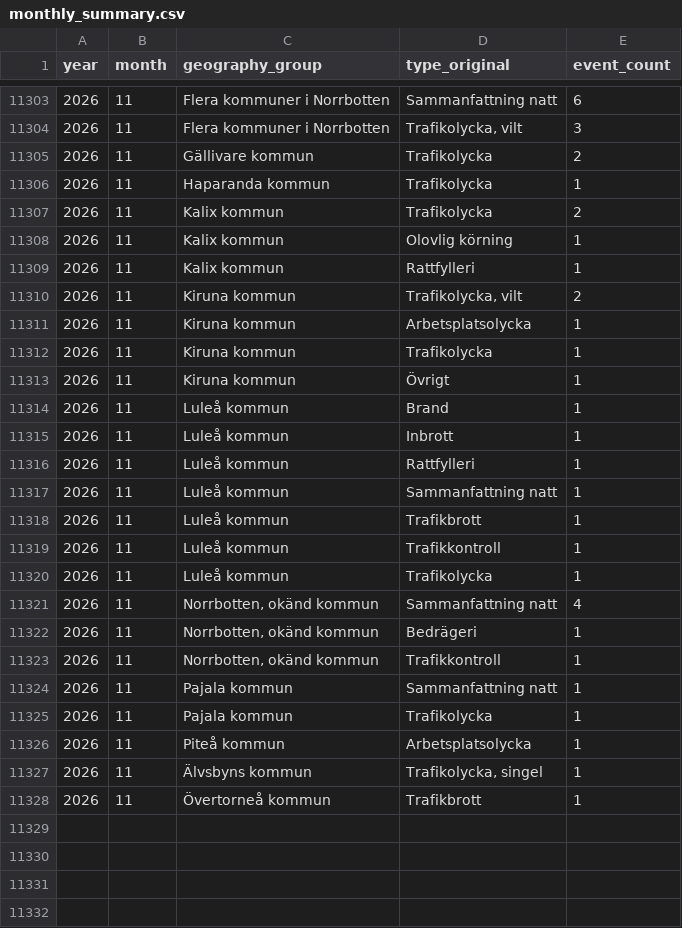
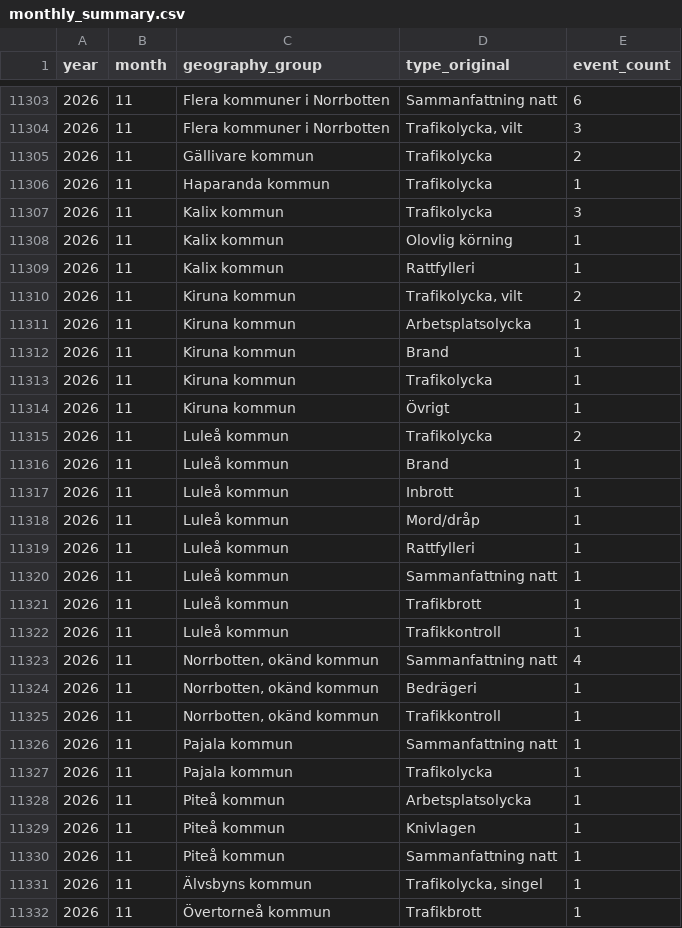
Before and after one commit to Lulea-statistik/Lulea-polishandelser, a CSV file: data/monthly_summary.csv, drawn as a sheet; only a part is shown, gaps mark what is left out.

```diff
--- a/data/monthly_summary.csv
+++ b/data/monthly_summary.csv
@@ -11306,3 +11306,3 @@ year,month,geography_group,type_original,event_count
 2026,11,Haparanda kommun,Trafikolycka,1
-2026,11,Kalix kommun,Trafikolycka,2
+2026,11,Kalix kommun,Trafikolycka,3
 2026,11,Kalix kommun,Olovlig körning,1
@@ -11311,6 +11311,9 @@ year,month,geography_group,type_original,event_count
 2026,11,Kiruna kommun,Arbetsplatsolycka,1
+2026,11,Kiruna kommun,Brand,1
 2026,11,Kiruna kommun,Trafikolycka,1
 2026,11,Kiruna kommun,Övrigt,1
+2026,11,Luleå kommun,Trafikolycka,2
 2026,11,Luleå kommun,Brand,1
 2026,11,Luleå kommun,Inbrott,1
+2026,11,Luleå kommun,Mord/dråp,1
 2026,11,Luleå kommun,Rattfylleri,1
@@ -11319,3 +11322,2 @@ year,month,geography_group,type_original,event_count
 2026,11,Luleå kommun,Trafikkontroll,1
-2026,11,Luleå kommun,Trafikolycka,1
 2026,11,"Norrbotten, okänd kommun",Sammanfattning natt,4
@@ -11326,2 +11328,4 @@ year,month,geography_group,type_original,event_count
 2026,11,Piteå kommun,Arbetsplatsolycka,1
+2026,11,Piteå kommun,Knivlagen,1
+2026,11,Piteå kommun,Sammanfattning natt,1
 2026,11,Älvsbyns kommun,"Trafikolycka,  singel",1
```
Also changed, not shown: data/expanded_monthly_summary.csv, data/weekday_period_observations.csv, 22 other files.
